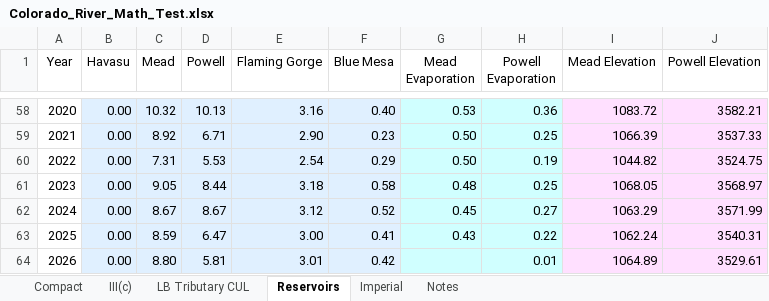
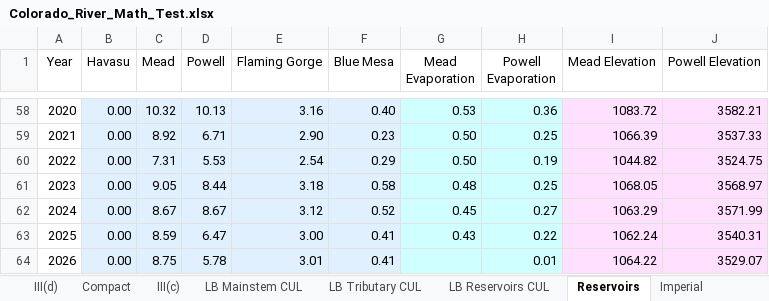
Before and after one commit to EdMillard/riverwar, an Excel workbook: excel/Colorado_River_Math_Test.xlsx, sheet Reservoirs, drawn as a sheet; only a part is shown, gaps mark what is left out; values as stored, in another font and other column widths than the file's, no borders; the diff names each change by its address in the sheet, - before the commit and + after, or states it on an @@ line.

Commit message:
III(d) strawman sheet done

```diff
--- a/excel/Colorado_River_Math_Test.xlsx (sheet Reservoirs)
+++ b/excel/Colorado_River_Math_Test.xlsx (sheet Reservoirs)
+sheet tab: III(d)
+sheet tab: LB Mainstem CUL
+sheet tab: LB Reservoirs CUL
-C64 (Mead): 8.80
+C64 (Mead): 8.75
-D64 (Powell): 5.81
+D64 (Powell): 5.78
-F64 (Blue Mesa): 0.42
+F64 (Blue Mesa): 0.41
-I64 (Mead Elevation): 1064.89
+I64 (Mead Elevation): 1064.22
-J64 (Powell Elevation): 3529.61
+J64 (Powell Elevation): 3529.07
```
Also changed, not shown: sheet LB Tributary CUL, sheet Compact, sheet Imperial, sheet III(c), sheet Notes, 12 other files.
